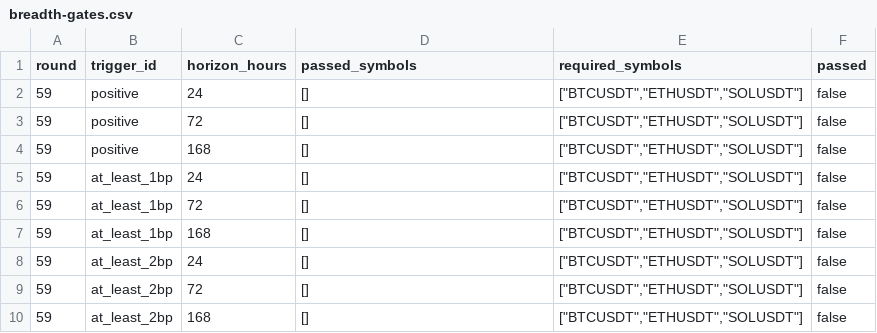
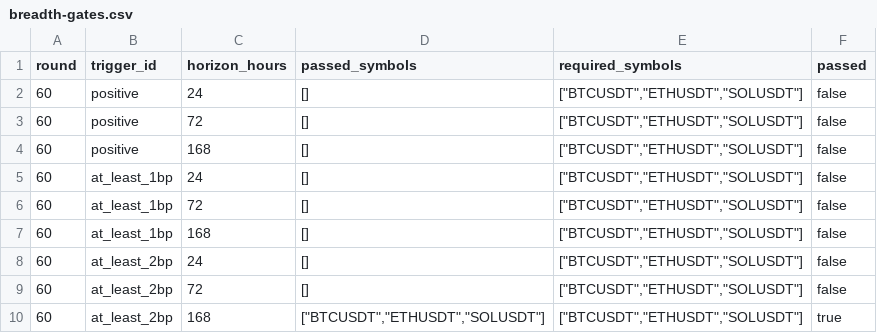
Before and after one commit to strmt7/simple_ai_trading, a CSV file: docs/model-research/action-value/latest/breadth-gates.csv, drawn as a sheet.

```diff
--- a/docs/model-research/action-value/latest/breadth-gates.csv
+++ b/docs/model-research/action-value/latest/breadth-gates.csv
@@ -1,10 +1,10 @@
 round,trigger_id,horizon_hours,passed_symbols,required_symbols,passed
-59,positive,24,[],"[""BTCUSDT"",""ETHUSDT"",""SOLUSDT""]",false
-59,positive,72,[],"[""BTCUSDT"",""ETHUSDT"",""SOLUSDT""]",false
-59,positive,168,[],"[""BTCUSDT"",""ETHUSDT"",""SOLUSDT""]",false
-59,at_least_1bp,24,[],"[""BTCUSDT"",""ETHUSDT"",""SOLUSDT""]",false
-59,at_least_1bp,72,[],"[""BTCUSDT"",""ETHUSDT"",""SOLUSDT""]",false
-59,at_least_1bp,168,[],"[""BTCUSDT"",""ETHUSDT"",""SOLUSDT""]",false
-59,at_least_2bp,24,[],"[""BTCUSDT"",""ETHUSDT"",""SOLUSDT""]",false
-59,at_least_2bp,72,[],"[""BTCUSDT"",""ETHUSDT"",""SOLUSDT""]",false
-59,at_least_2bp,168,[],"[""BTCUSDT"",""ETHUSDT"",""SOLUSDT""]",false
+60,positive,24,[],"[""BTCUSDT"",""ETHUSDT"",""SOLUSDT""]",false
+60,positive,72,[],"[""BTCUSDT"",""ETHUSDT"",""SOLUSDT""]",false
+60,positive,168,[],"[""BTCUSDT"",""ETHUSDT"",""SOLUSDT""]",false
+60,at_least_1bp,24,[],"[""BTCUSDT"",""ETHUSDT"",""SOLUSDT""]",false
+60,at_least_1bp,72,[],"[""BTCUSDT"",""ETHUSDT"",""SOLUSDT""]",false
+60,at_least_1bp,168,[],"[""BTCUSDT"",""ETHUSDT"",""SOLUSDT""]",false
+60,at_least_2bp,24,[],"[""BTCUSDT"",""ETHUSDT"",""SOLUSDT""]",false
+60,at_least_2bp,72,[],"[""BTCUSDT"",""ETHUSDT"",""SOLUSDT""]",false
+60,at_least_2bp,168,"[""BTCUSDT"",""ETHUSDT"",""SOLUSDT""]","[""BTCUSDT"",""ETHUSDT"",""SOLUSDT""]",true
```
Also changed, not shown: docs/model-research/action-value/latest/funding-cells.csv, docs/model-research/action-value/latest/progress.csv, 18 other files.
